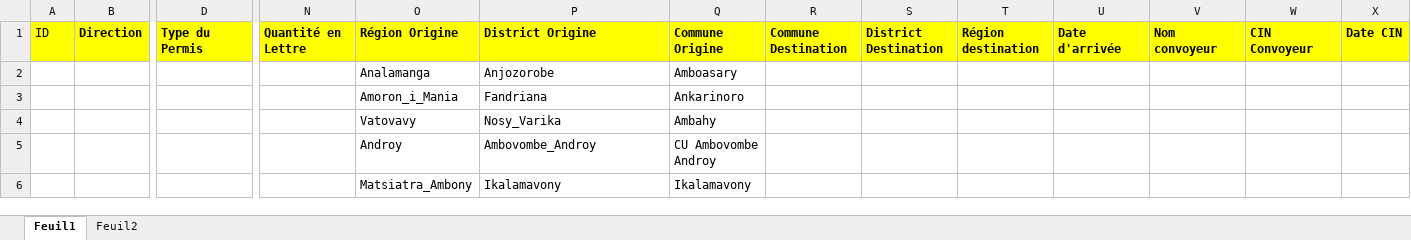
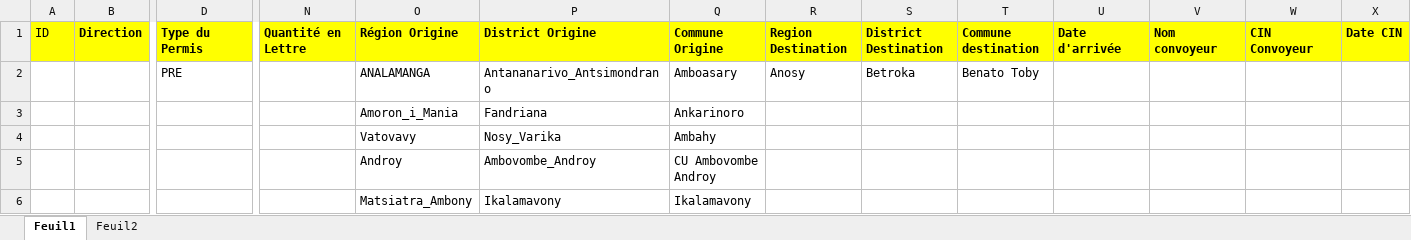
Before and after one commit to Louvashu/excel, an Excel workbook: TenaIzy.xlsx, sheet Feuil1, drawn as a sheet; only a part is shown, gaps mark what is left out; values as stored, in another font and other column widths than the file's, no borders; removed rows and columns are numbered as before the commit, all else as after; rows hold the shown columns only; the diff names each change by its address in the sheet, - before the commit and + after, or states it on an @@ line.

Commit message:
type de produit, type de permis, daty rehetra, cin, numéro téléphone, le resaka vola en ariary de region sy district ary commune destination

```diff
--- a/TenaIzy.xlsx (sheet Feuil1)
+++ b/TenaIzy.xlsx (sheet Feuil1)
-R1: Commune Destination
+R1: Region Destination
-T1: Région destination
+T1: Commune destination
-row 2:  |  |  |  | Analamanga | Anjozorobe | Amboasary
+row 2:  |  | PRE |  | ANALAMANGA | Antananarivo_Antsimondrano | Amboasary | Anosy | Betroka | Benato Toby
```
Also changed, not shown: sheet Feuil2.
